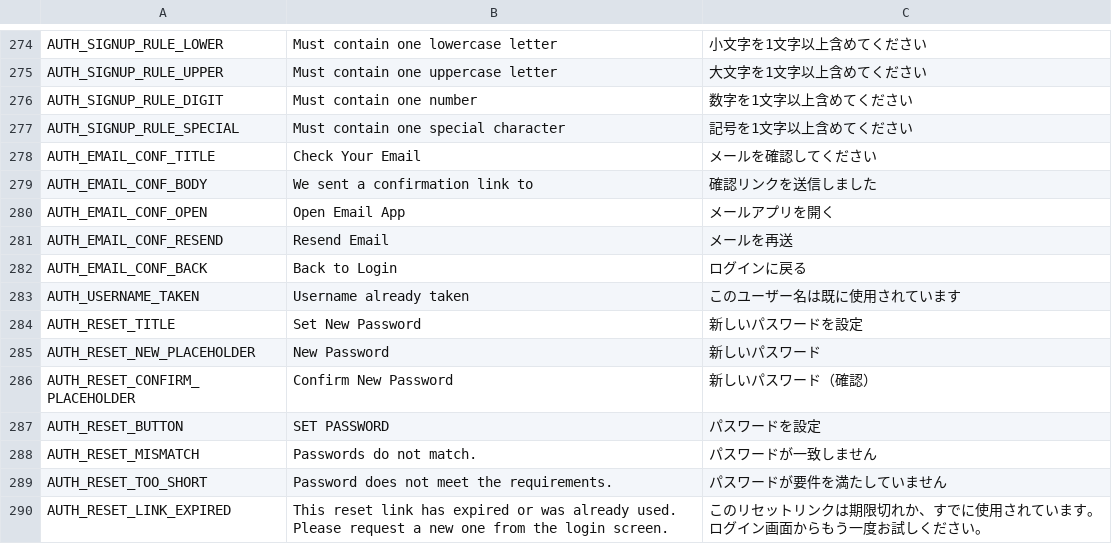
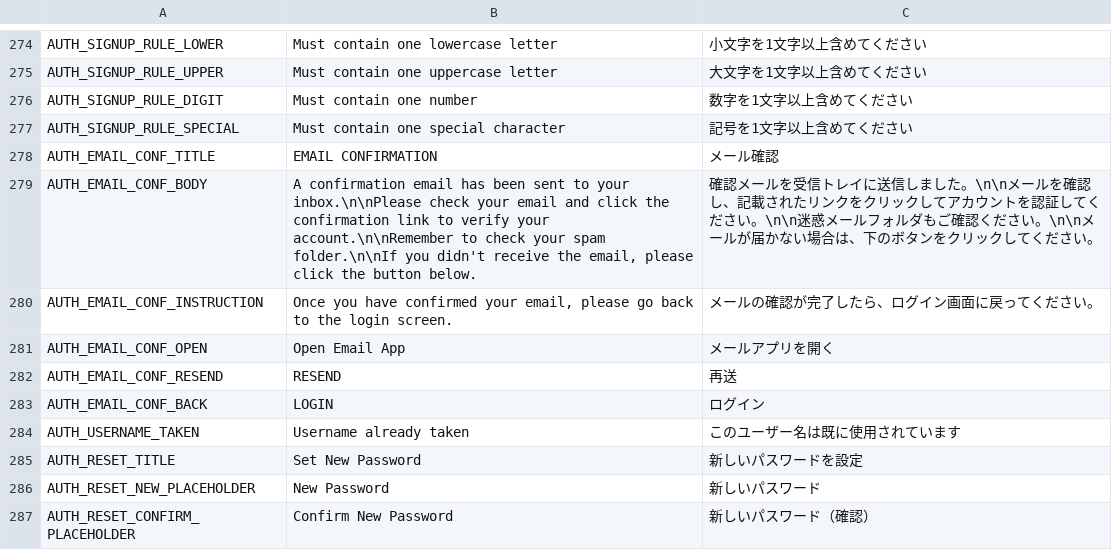
Before and after one commit to cesarguarinoni/Golfin-Redux, a CSV file: Assets/Localization/LocalizationText.csv, drawn as a sheet; only a part is shown, gaps mark what is left out; the shorter side is filled out with more unchanged rows.

```diff
--- a/Assets/Localization/LocalizationText.csv
+++ b/Assets/Localization/LocalizationText.csv
@@ -277,7 +277,8 @@ AUTH_SIGNUP_RULE_DIGIT,Must contain one number,数字を1文字以上含めて
 AUTH_SIGNUP_RULE_SPECIAL,Must contain one special character,記号を1文字以上含めてください
-AUTH_EMAIL_CONF_TITLE,Check Your Email,メールを確認してください
-AUTH_EMAIL_CONF_BODY,We sent a confirmation link to,確認リンクを送信しました
+AUTH_EMAIL_CONF_TITLE,EMAIL CONFIRMATION,メール確認
+AUTH_EMAIL_CONF_BODY,"A confirmation email has been sent to your inbox.\n\nPlease check your email and click the confirmation link to verify your account.\n\nRemember to check your spam folder.\n\nIf you didn't receive the email, please click the button below.",確認メールを受信トレイに送信しました。\n\nメールを確認し、記載されたリンクをクリックしてアカウントを認証してください。\n\n迷惑メールフォルダもご確認ください。\n\nメールが届かない場合は、下のボタンをクリックしてください。
+AUTH_EMAIL_CONF_INSTRUCTION,"Once you have confirmed your email, please go back to the login screen.",メールの確認が完了したら、ログイン画面に戻ってください。
 AUTH_EMAIL_CONF_OPEN,Open Email App,メールアプリを開く
-AUTH_EMAIL_CONF_RESEND,Resend Email,メールを再送
-AUTH_EMAIL_CONF_BACK,Back to Login,ログインに戻る
+AUTH_EMAIL_CONF_RESEND,RESEND,再送
+AUTH_EMAIL_CONF_BACK,LOGIN,ログイン
 AUTH_USERNAME_TAKEN,Username already taken,このユーザー名は既に使用されています
```
Also changed, not shown: 2 other files.
